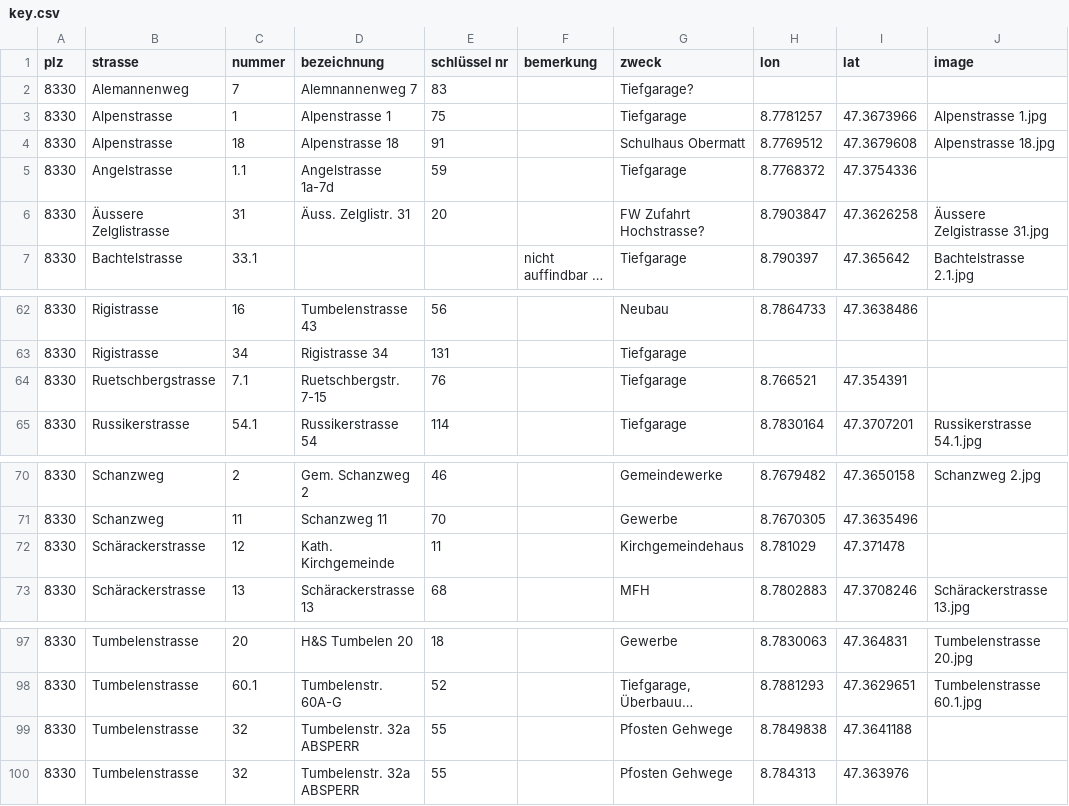
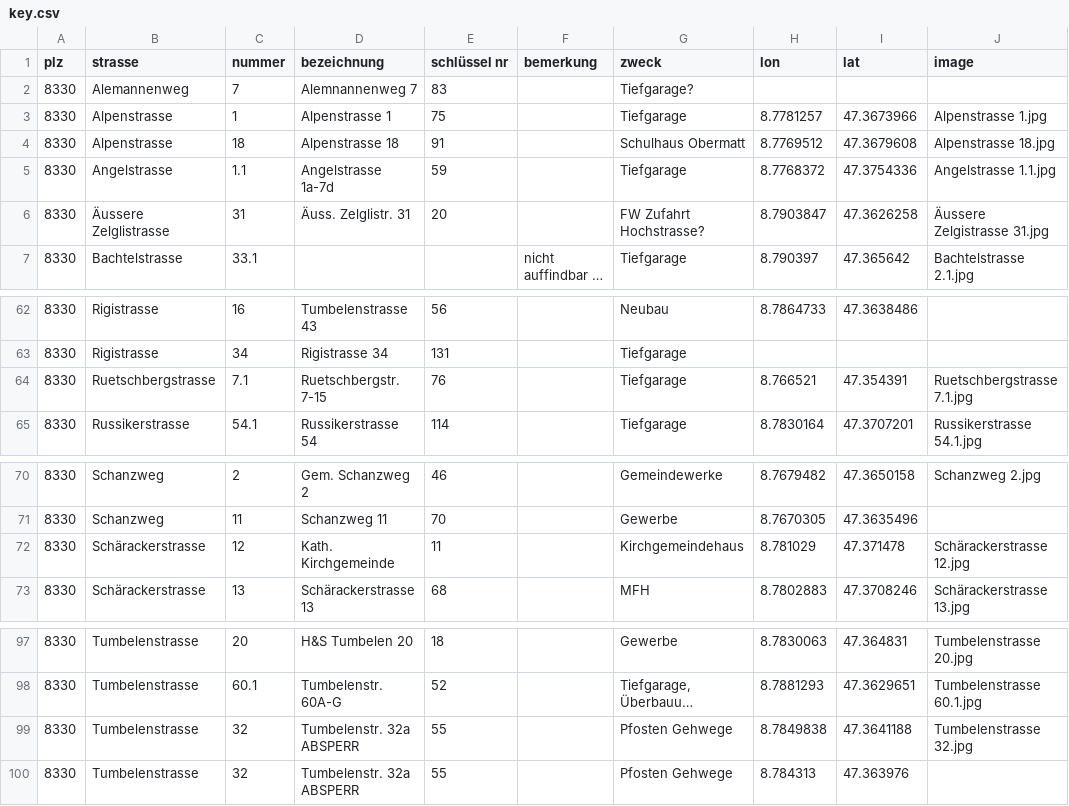
Before and after one commit to loeti82/firemap, a CSV file: key.csv, drawn as a sheet; only a part is shown, gaps mark what is left out; long unchanged cells end in …; the diff names each change by its address in the sheet, - before the commit and + after, or states it on an @@ line.

```diff
--- a/key.csv
+++ b/key.csv
-J5 (image): (empty)
+J5 (image): Angelstrasse 1.1.jpg
-J64 (image): (empty)
+J64 (image): Ruetschbergstrasse 7.1.jpg
-J72 (image): (empty)
+J72 (image): Schärackerstrasse 12.jpg
-J99 (image): (empty)
+J99 (image): Tumbelenstrasse 32.jpg
```
Also changed, not shown: 4 other files.
